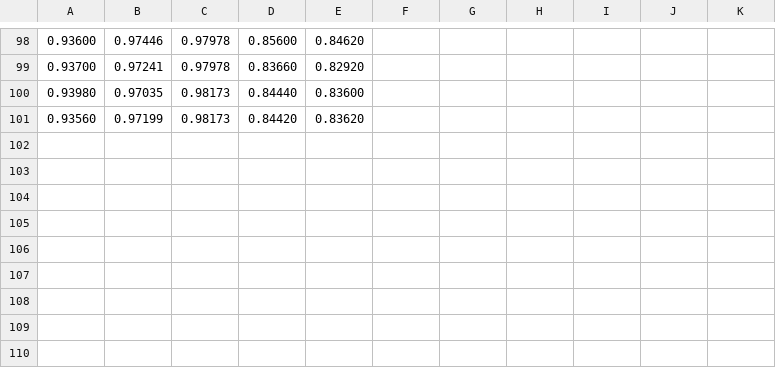
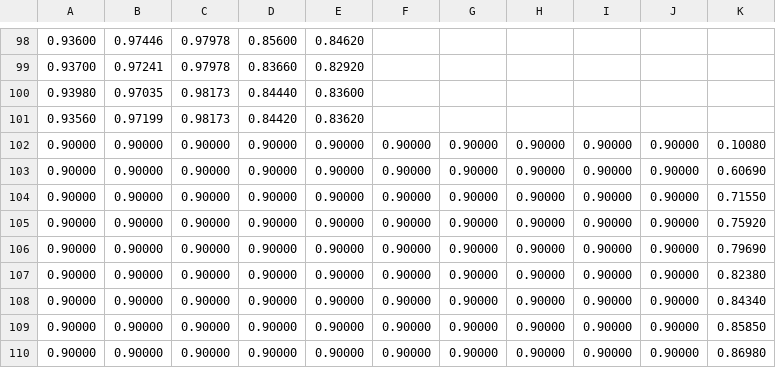
Before and after one commit to CJMenart/Direct-Prior-Prediction-CNN, a CSV file: MNIST Clustering Experiments/err.csv, drawn as a sheet; only a part is shown, gaps mark what is left out.

Commit message:
Mnist_sigmoid_net debugged, runs
But is missing where we compute the answer of the combined system. On first run every net had acc=0.9000 exactly, though, so you KNOW what that means...

```diff
--- a/MNIST Clustering Experiments/err.csv
+++ b/MNIST Clustering Experiments/err.csv
@@ -101 +101,10 @@
 0.93560,0.97199,0.98173,0.84420,0.83620
+0.90000,0.90000,0.90000,0.90000,0.90000,0.90000,0.90000,0.90000,0.90000,0.90000,0.10080
+0.90000,0.90000,0.90000,0.90000,0.90000,0.90000,0.90000,0.90000,0.90000,0.90000,0.60690
+0.90000,0.90000,0.90000,0.90000,0.90000,0.90000,0.90000,0.90000,0.90000,0.90000,0.71550
+0.90000,0.90000,0.90000,0.90000,0.90000,0.90000,0.90000,0.90000,0.90000,0.90000,0.75920
+0.90000,0.90000,0.90000,0.90000,0.90000,0.90000,0.90000,0.90000,0.90000,0.90000,0.79690
+0.90000,0.90000,0.90000,0.90000,0.90000,0.90000,0.90000,0.90000,0.90000,0.90000,0.82380
+0.90000,0.90000,0.90000,0.90000,0.90000,0.90000,0.90000,0.90000,0.90000,0.90000,0.84340
+0.90000,0.90000,0.90000,0.90000,0.90000,0.90000,0.90000,0.90000,0.90000,0.90000,0.85850
+0.90000,0.90000,0.90000,0.90000,0.90000,0.90000,0.90000,0.90000,0.90000,0.90000,0.86980
```
Also changed, not shown: 1 other file.
